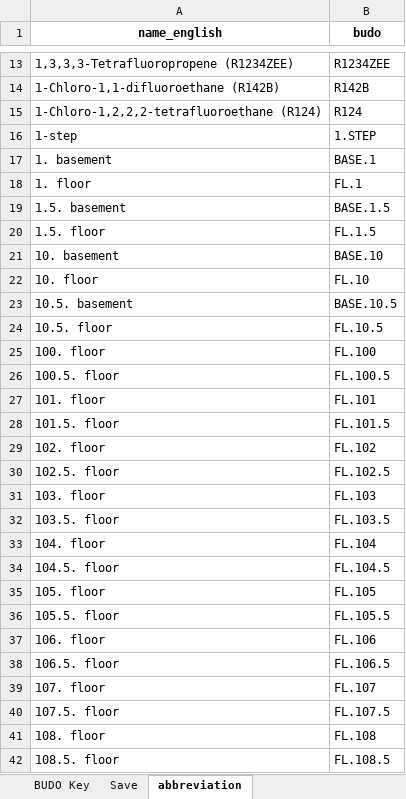
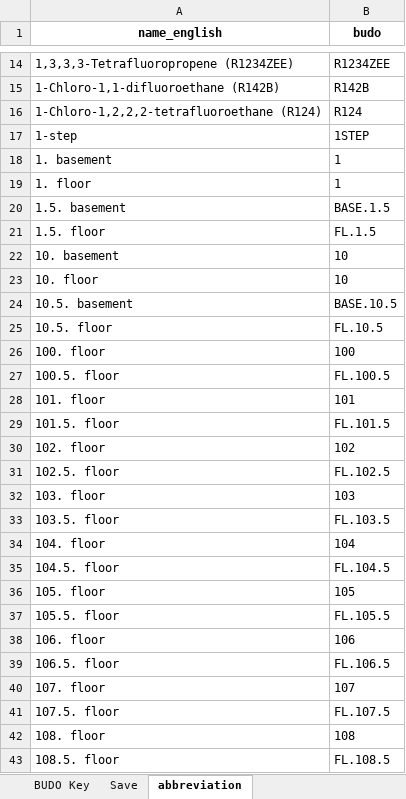
Before and after one commit to RWTH-EBC/BUDO, an Excel workbook: Excel-Table/BUDO_Creator_english.xlsx, sheet abbreviation, drawn as a sheet; only a part is shown, gaps mark what is left out; values as stored, in another font and other column widths than the file's, no borders; addresses are those after the commit; the diff covers the shown part only; the diff names each change by its address in the sheet, - before the commit and + after, or states it on an @@ line.

Commit message:
add changes to BUDO_Creator_english.xlsx and BUDO_Creator_german.xlsx (copy of formula)

```diff
--- a/Excel-Table/BUDO_Creator_english.xlsx (sheet abbreviation)
+++ b/Excel-Table/BUDO_Creator_english.xlsx (sheet abbreviation)
-B17 (budo): 1.STEP
+B17 (budo): 1STEP
-B18 (budo): BASE.1
+B18 (budo): 1
-B19 (budo): FL.1
+B19 (budo): 1
-B22 (budo): BASE.10
+B22 (budo): 10
-B23 (budo): FL.10
+B23 (budo): 10
-B26 (budo): FL.100
+B26 (budo): 100
-B28 (budo): FL.101
+B28 (budo): 101
-B30 (budo): FL.102
+B30 (budo): 102
-B32 (budo): FL.103
+B32 (budo): 103
-B34 (budo): FL.104
+B34 (budo): 104
-B36 (budo): FL.105
+B36 (budo): 105
-B38 (budo): FL.106
+B38 (budo): 106
-B40 (budo): FL.107
+B40 (budo): 107
-B42 (budo): FL.108
+B42 (budo): 108
```
Also changed, not shown: 5 added rows, 5 removed rows and 454 edited cells elsewhere in this sheet, sheet BUDO Key, hidden cells, Excel-Table/BUDO_Creator_german.xlsx.
